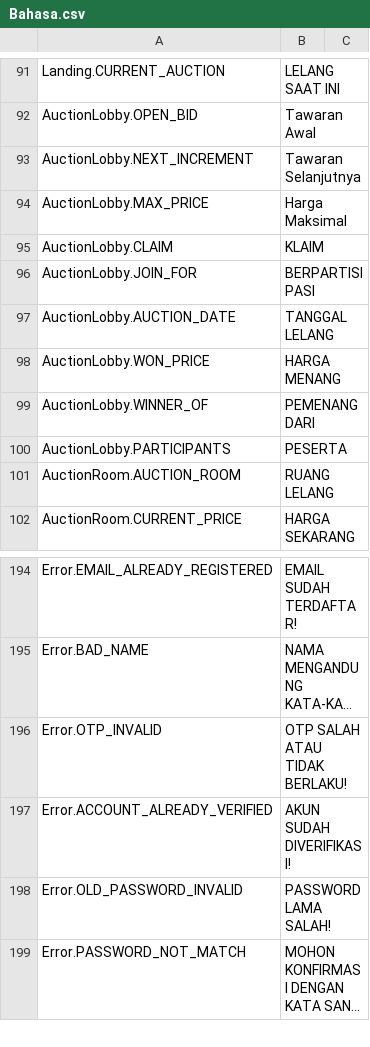
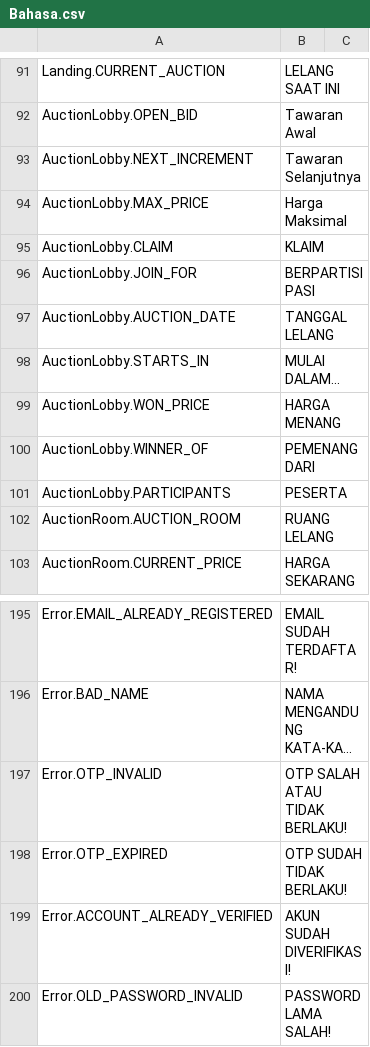
Before and after one commit to GameLevelOne/broyal, a CSV file: Assets/Plugins/LocalizeService/Resources/Localization/Bahasa.csv, drawn as a sheet; only a part is shown, gaps mark what is left out; the shorter side is filled out with more unchanged rows; long unchanged cells end in …; the diff names each change by its address in the sheet, - before the commit and + after, or states it on an @@ line.

```diff
--- a/Assets/Plugins/LocalizeService/Resources/Localization/Bahasa.csv
+++ b/Assets/Plugins/LocalizeService/Resources/Localization/Bahasa.csv
+row 98: AuctionLobby.STARTS_IN | MULAI DALAM...
+row 198: Error.OTP_EXPIRED | OTP SUDAH TIDAK BERLAKU!
```
Also changed, not shown: Assets/Plugins/LocalizeService/Resources/Localization/English.csv, 49 other files.
